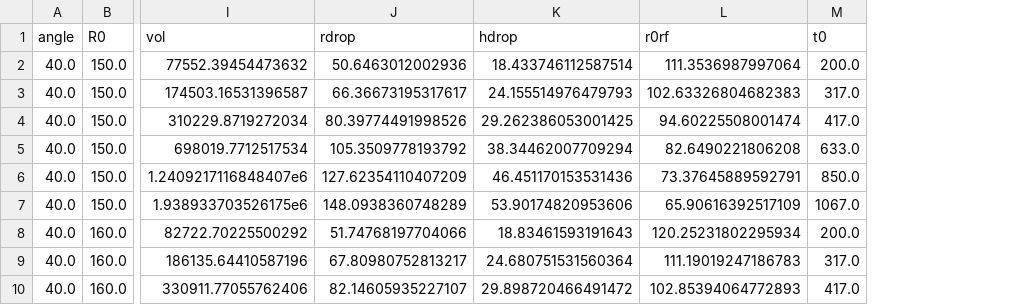
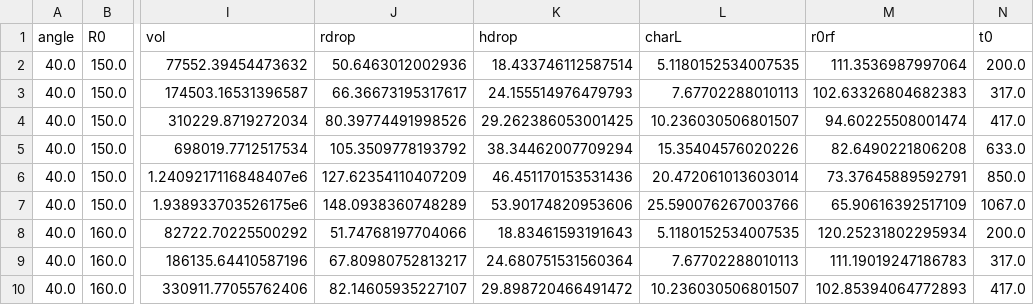
Before and after one commit to Zitzeronion/Ring_rivulets, a CSV file: data/initial_conditions.csv, drawn as a sheet; only a part is shown, gaps mark what is left out; the diff names each change by its address in the sheet, - before the commit and + after, or states it on an @@ line.

```diff
--- a/data/initial_conditions.csv
+++ b/data/initial_conditions.csv
+column L (charL), rows 2-10: 5.1180152534007535 | 7.67702288010113 | 10.236030506801507 | 15.35404576020226 | 20.472061013603014 | 25.590076267003766 | 5.1180152534007535 | 7.67702288010113 | 10.236030506801507
```
Also changed, not shown: 2 other files.
